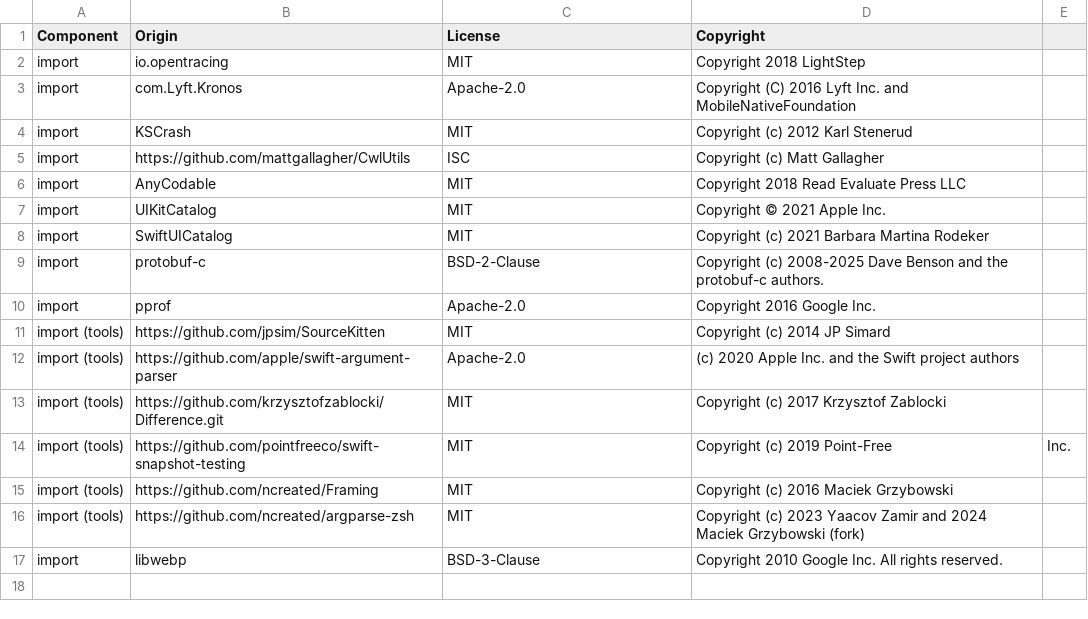
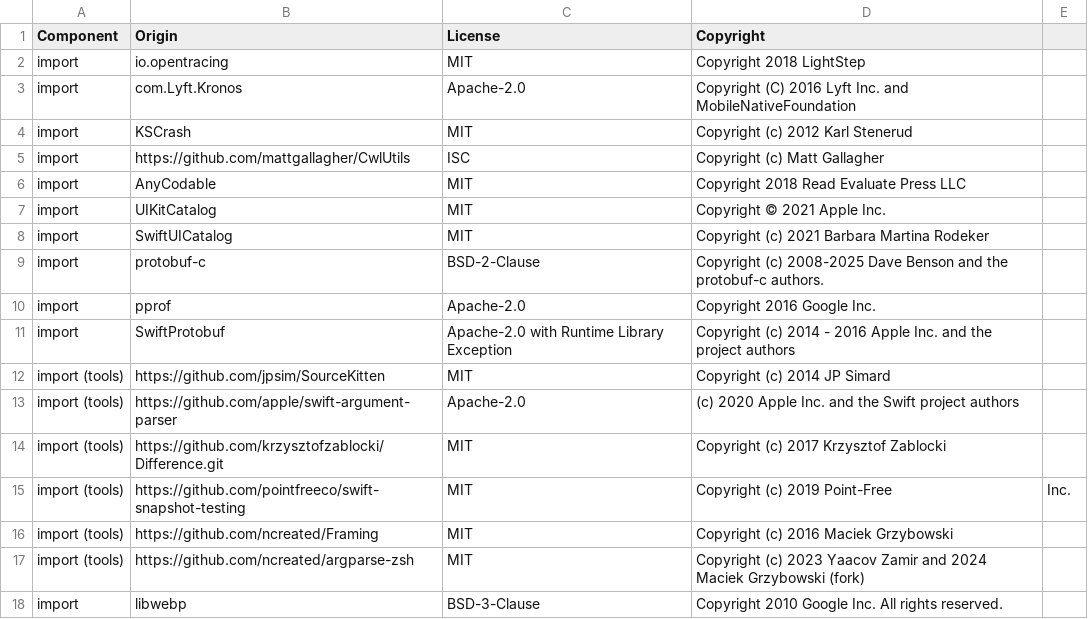
Before and after one commit to DataDog/dd-sdk-ios, a CSV file: LICENSE-3rdparty.csv, drawn as a sheet; the diff names each change by its address in the sheet, - before the commit and + after, or states it on an @@ line.

```diff
--- a/LICENSE-3rdparty.csv
+++ b/LICENSE-3rdparty.csv
+row 11: import | SwiftProtobuf | Apache-2.0 with Runtime Library Exception | Copyright (c) 2014 - 2016 Apple Inc. and the project authors
```
Also changed, not shown: 11 other files.
